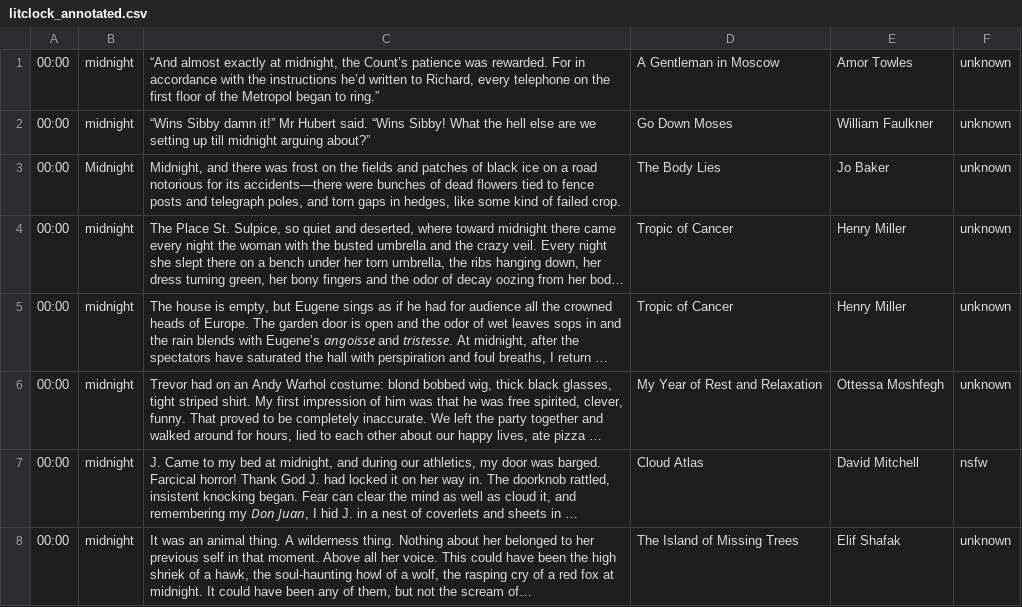
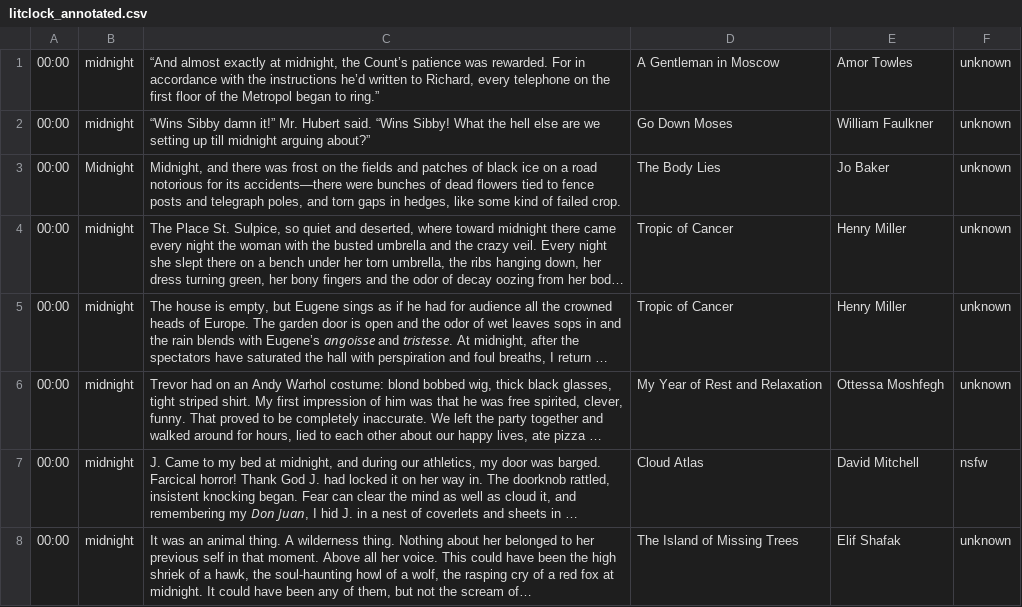
Before and after one commit to JohannesNE/literature-clock, a CSV file: litclock_annotated.csv, drawn as a sheet; only a part is shown; long unchanged cells end in …; the diff covers the shown part only.

```diff
--- a/litclock_annotated.csv
+++ b/litclock_annotated.csv
@@ -1,3 +1,3 @@
 00:00|midnight|“And almost exactly at midnight, the Count’s patience was rewarded. For in accordance with the instructions he’d written to Richard, every telephone on the first floor of the Metropol began to ring.”|A Gentleman in Moscow|Amor Towles|unknown
-00:00|midnight|“Wins Sibby damn it!” Mr Hubert said. “Wins Sibby! What the hell else are we setting up till midnight arguing about?”|Go Down Moses|William Faulkner|unknown
+00:00|midnight|“Wins Sibby damn it!” Mr. Hubert said. “Wins Sibby! What the hell else are we setting up till midnight arguing about?”|Go Down Moses|William Faulkner|unknown
 00:00|Midnight|Midnight, and there was frost on the fields and patches of black ice on a road notorious for its accidents—there were bunches of dead flowers tied to fence posts and telegraph poles, and torn gaps in hedges, like some kind of failed crop.|The Body Lies|Jo Baker|unknown
```
Also changed, not shown: 1 removed row and 11 edited cells elsewhere in this file.
